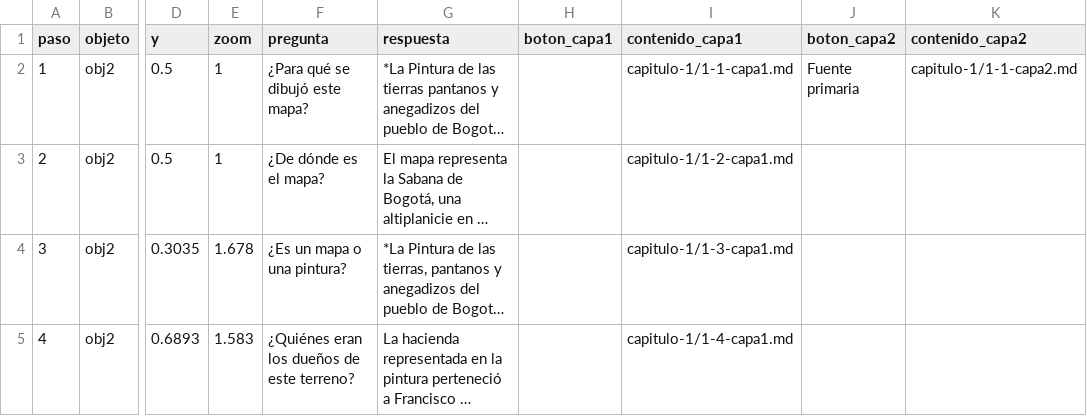
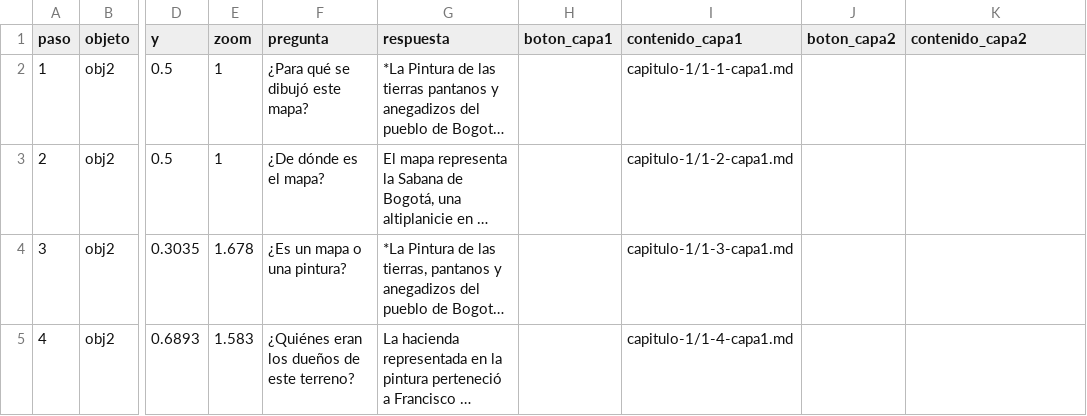
Before and after one commit to UCSB-AMPLab/colonial-landscapes-demo, a CSV file: telar-content/spreadsheets/capitulo-1.csv, drawn as a sheet; only a part is shown, gaps mark what is left out; long unchanged cells end in …; the diff names each change by its address in the sheet, - before the commit and + after, or states it on an @@ line.

```diff
--- a/telar-content/spreadsheets/capitulo-1.csv
+++ b/telar-content/spreadsheets/capitulo-1.csv
-J2 (boton_capa2): Fuente primaria
+J2 (boton_capa2): (empty)
-K2 (contenido_capa2): capitulo-1/1-1-capa2.md
+K2 (contenido_capa2): (empty)
```
Also changed, not shown: telar-content/spreadsheets/glossary.csv, 1 other file.
